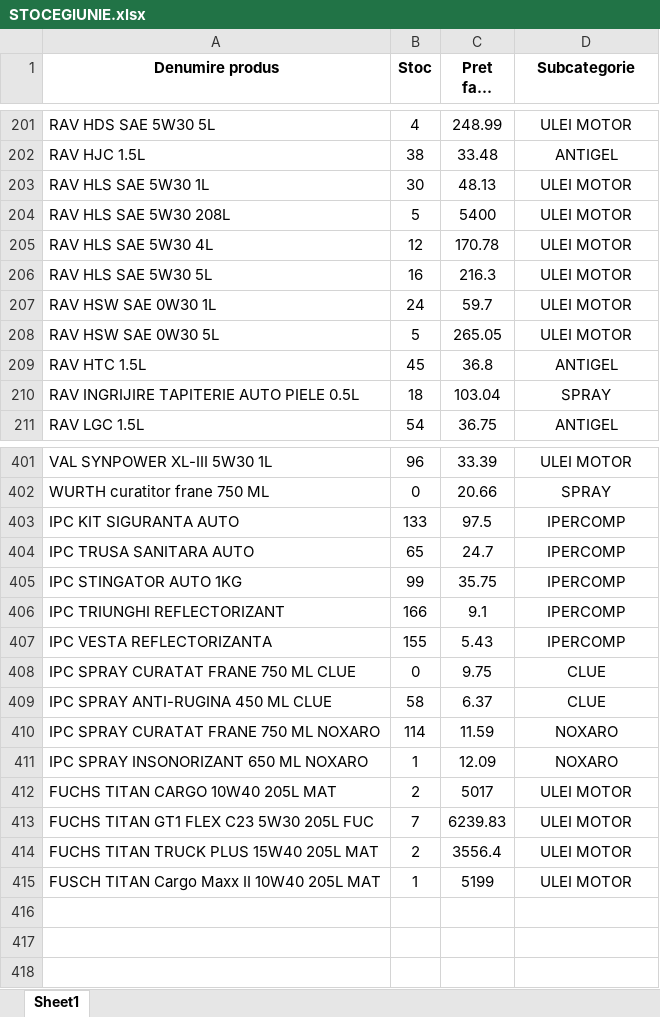
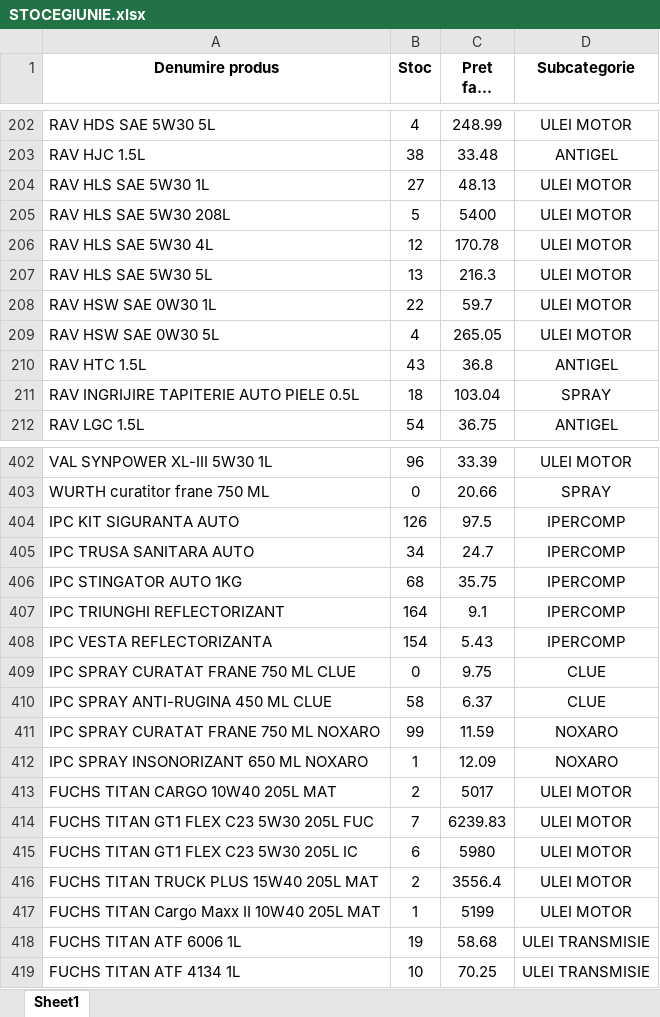
Before and after one commit to ab12slk-sys/dmautoravenol, an Excel workbook: STOCEGIUNIE.xlsx, sheet Sheet1, drawn as a sheet; only a part is shown, gaps mark what is left out; long unchanged cells end in …; values as stored, in another font and other column widths than the file's, no borders; addresses are those after the commit; the diff covers the shown part only; the diff names each change by its address in the sheet, - before the commit and + after, or states it on an @@ line.

Commit message:
Add files via upload

```diff
--- a/STOCEGIUNIE.xlsx (sheet Sheet1)
+++ b/STOCEGIUNIE.xlsx (sheet Sheet1)
-B204 (Stoc): 30
+B204 (Stoc): 27
-B207 (Stoc): 16
+B207 (Stoc): 13
-B208 (Stoc): 24
+B208 (Stoc): 22
-B209 (Stoc): 5
+B209 (Stoc): 4
-B210 (Stoc): 45
+B210 (Stoc): 43
-B404 (Stoc): 133
+B404 (Stoc): 126
-B405 (Stoc): 65
+B405 (Stoc): 34
-B406 (Stoc): 99
+B406 (Stoc): 68
-B407 (Stoc): 166
+B407 (Stoc): 164
-B408 (Stoc): 155
+B408 (Stoc): 154
-B411 (Stoc): 114
+B411 (Stoc): 99
+row 415: FUCHS TITAN GT1 FLEX C23 5W30 205L IC | 6 | 5980 | ULEI MOTOR
-A417 (Denumire produs): FUSCH TITAN Cargo Maxx II 10W40 205L MAT
+A417 (Denumire produs): FUCHS TITAN Cargo Maxx II 10W40 205L MAT
+row 418: FUCHS TITAN ATF 6006 1L | 19 | 58.68 | ULEI TRANSMISIE
+row 419: FUCHS TITAN ATF 4134 1L | 10 | 70.25 | ULEI TRANSMISIE
```
Also changed, not shown: 1 added row and 43 edited cells elsewhere in this sheet.
